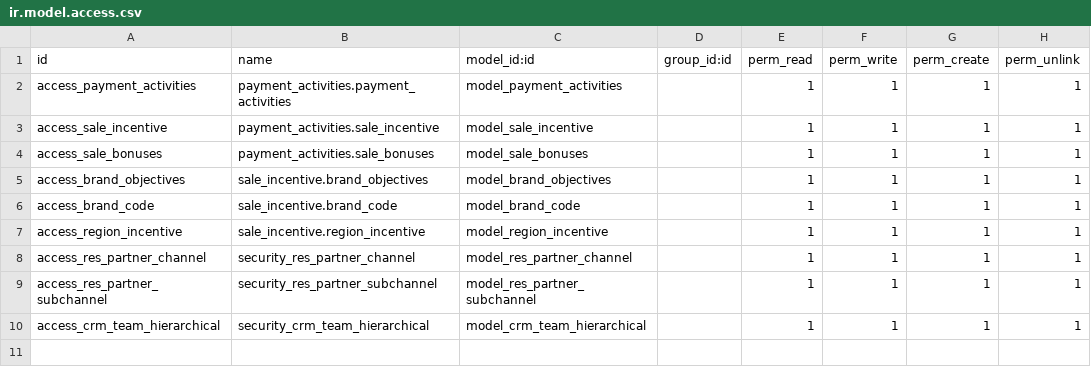
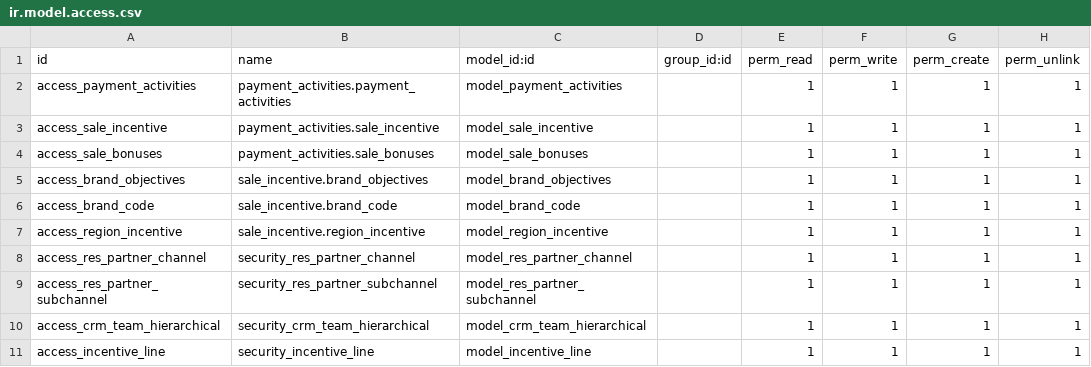
Before and after one commit to aaparicio87/Dorta, a CSV file: sales_modification/security/ir.model.access.csv, drawn as a sheet.

Commit message:
incentive_report

```diff
--- a/sales_modification/security/ir.model.access.csv
+++ b/sales_modification/security/ir.model.access.csv
@@ -10 +10,2 @@ access_res_partner_subchannel,security_res_partner_subchannel,model_res_partner_
 access_crm_team_hierarchical,security_crm_team_hierarchical,model_crm_team_hierarchical,,1,1,1,1
+access_incentive_line,security_incentive_line,model_incentive_line,,1,1,1,1
```
Also changed, not shown: 4 other files.
